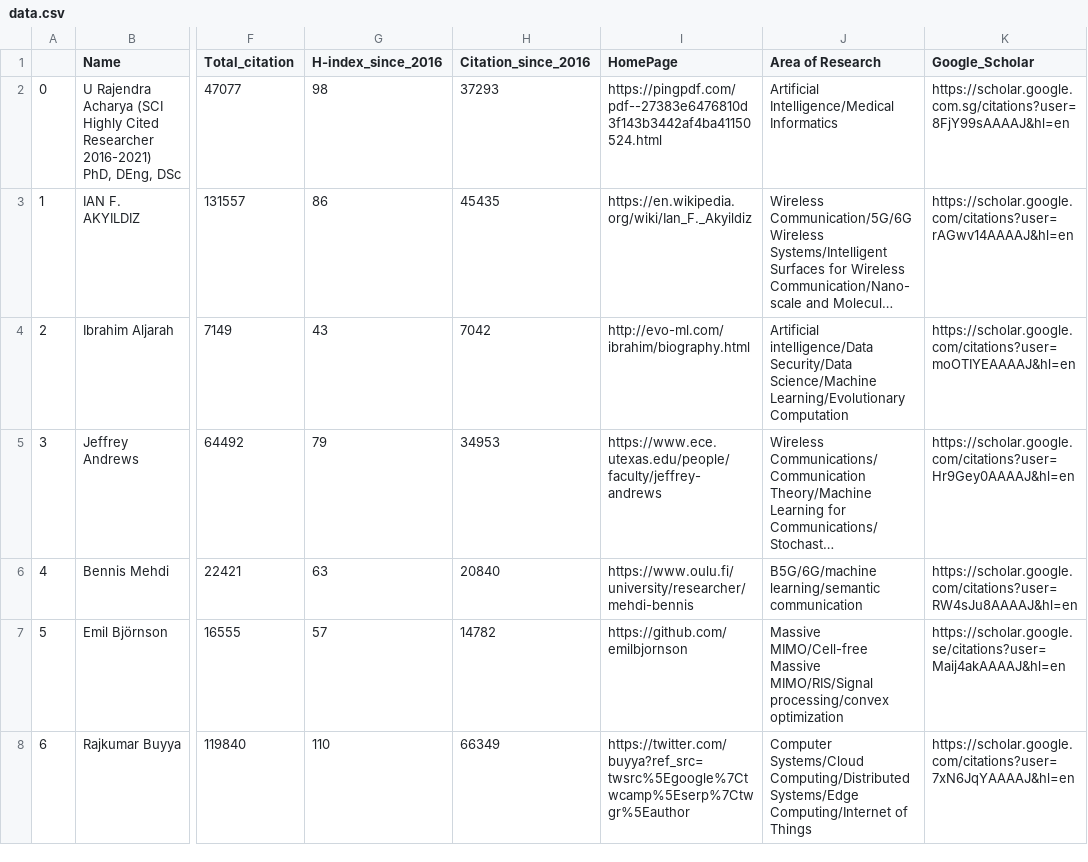
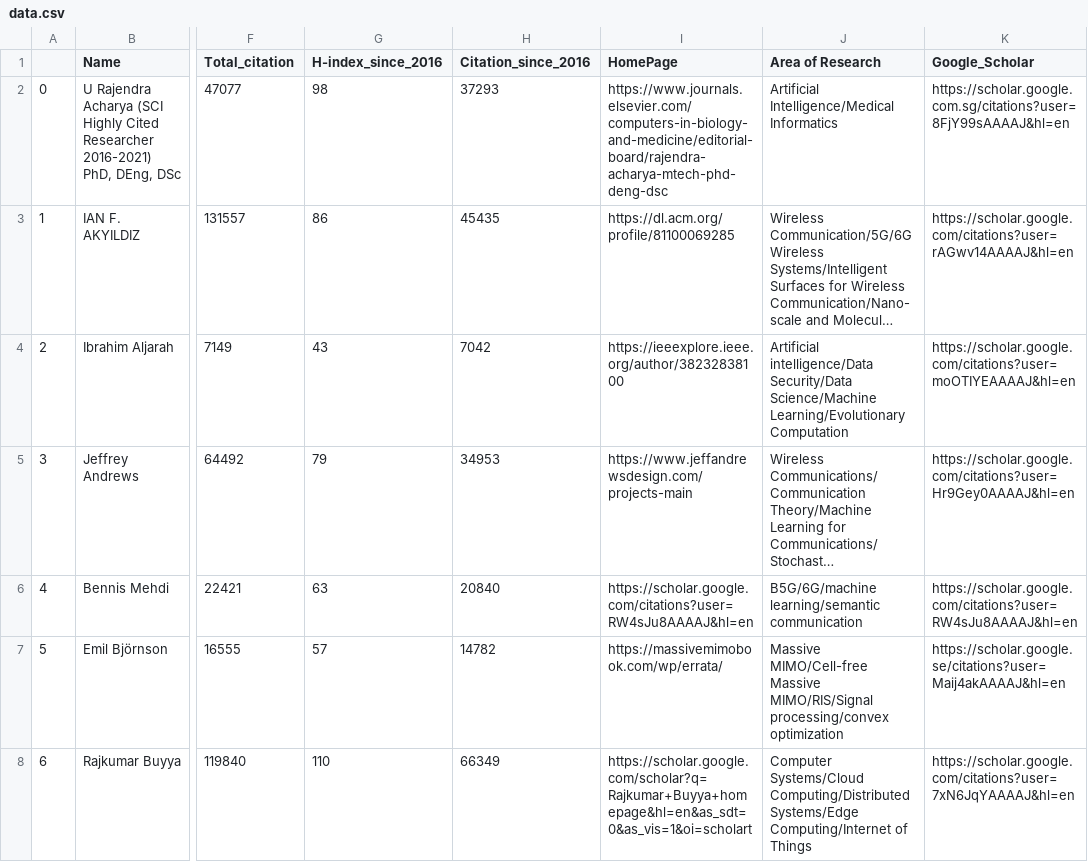
Before and after one commit to cryptogeekk/insights2techinfo, a CSV file: data.csv, drawn as a sheet; only a part is shown, gaps mark what is left out; long unchanged cells end in …; the diff covers the shown part only; the diff names each change by its address in the sheet, - before the commit and + after, or states it on an @@ line.

Commit message:
Commiting data

```diff
--- a/data.csv
+++ b/data.csv
-I2 (HomePage): https://pingpdf.com/pdf--27383e6476810d3f143b3442af4ba41150524.html
+I2 (HomePage): https://www.journals.elsevier.com/computers-in-biology-and-medicine/editorial-board/rajendra-acharya-mtech-phd-deng-dsc
-I3 (HomePage): https://en.wikipedia.org/wiki/Ian_F._Akyildiz
+I3 (HomePage): https://dl.acm.org/profile/81100069285
-I4 (HomePage): http://evo-ml.com/ibrahim/biography.html
+I4 (HomePage): https://ieeexplore.ieee.org/author/38232838100
-I5 (HomePage): https://www.ece.utexas.edu/people/faculty/jeffrey-andrews
+I5 (HomePage): https://www.jeffandrewsdesign.com/projects-main
-I6 (HomePage): https://www.oulu.fi/university/researcher/mehdi-bennis
+I6 (HomePage): https://scholar.google.com/citations?user=RW4sJu8AAAAJ&hl=en
-I7 (HomePage): https://github.com/emilbjornson
+I7 (HomePage): https://massivemimobook.com/wp/errata/
-I8 (HomePage): https://twitter.com/buyya?ref_src=twsrc%5Egoogle%7Ctwcamp%5Eserp%7Ctwgr%5Eauthor
+I8 (HomePage): https://scholar.google.com/scholar?q=Rajkumar+Buyya+homepage&hl=en&as_sdt=0&as_vis=1&oi=scholart
```
Also changed, not shown: 1 removed row, 88 edited cells and row numbers in column A elsewhere in this file, 1 other file.
